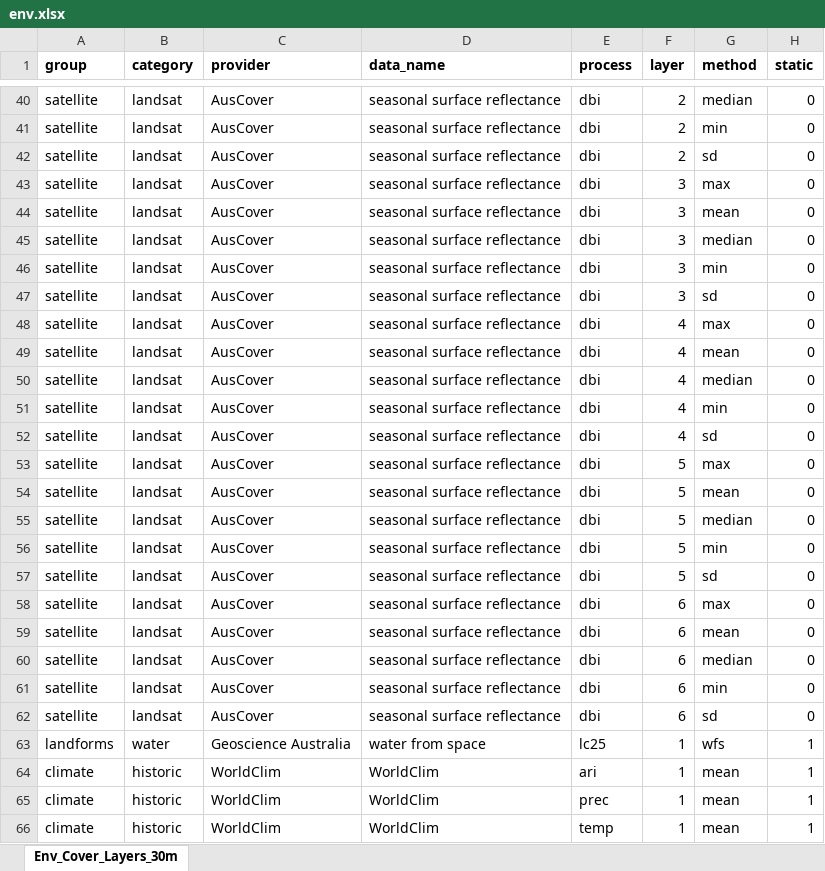
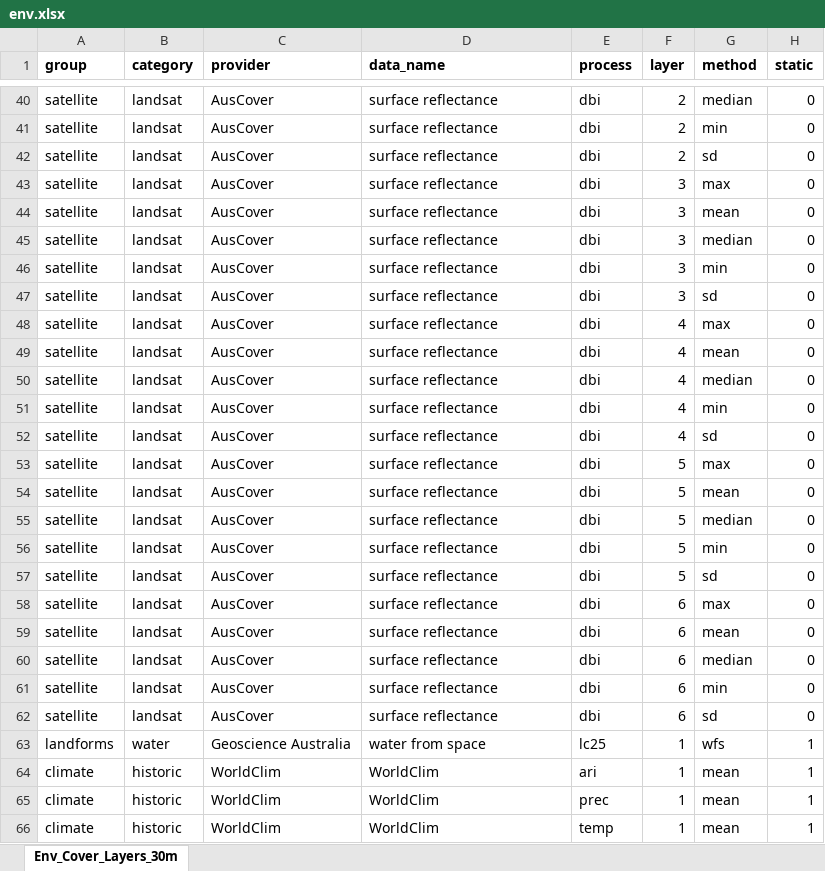
Before and after one commit to dew-landscapes/envEcosystems, an Excel workbook: data-raw/env.xlsx, sheet Env_Cover_Layers_30m, drawn as a sheet; only a part is shown, gaps mark what is left out; values as stored, in another font and other column widths than the file's, no borders; the diff covers the shown part only; the diff names each change by its address in the sheet, - before the commit and + after, or states it on an @@ line.

```diff
--- a/data-raw/env.xlsx (sheet Env_Cover_Layers_30m)
+++ b/data-raw/env.xlsx (sheet Env_Cover_Layers_30m)
-D40:D62 (data_name): seasonal surface reflectance
+D40:D62 (data_name): surface reflectance
```
Also changed, not shown: 27 edited cells elsewhere in this sheet, 2 other files.
